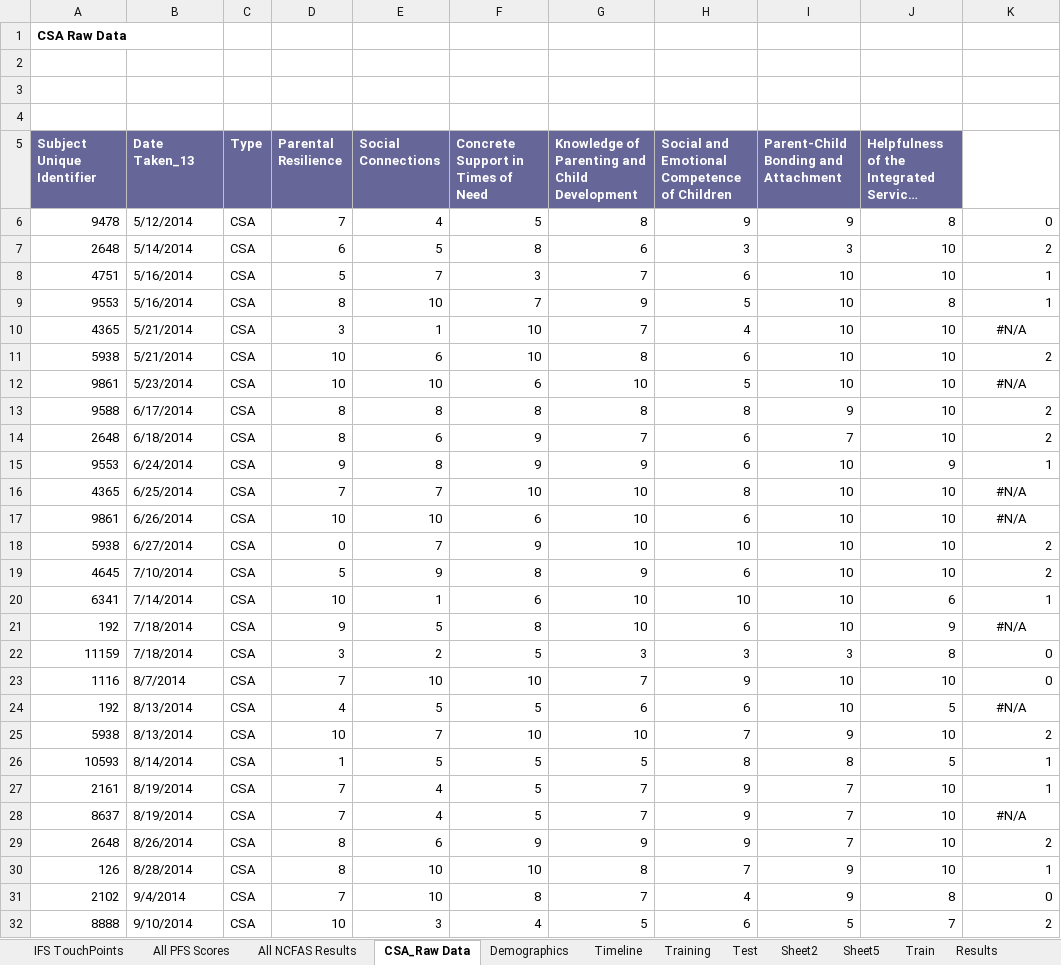
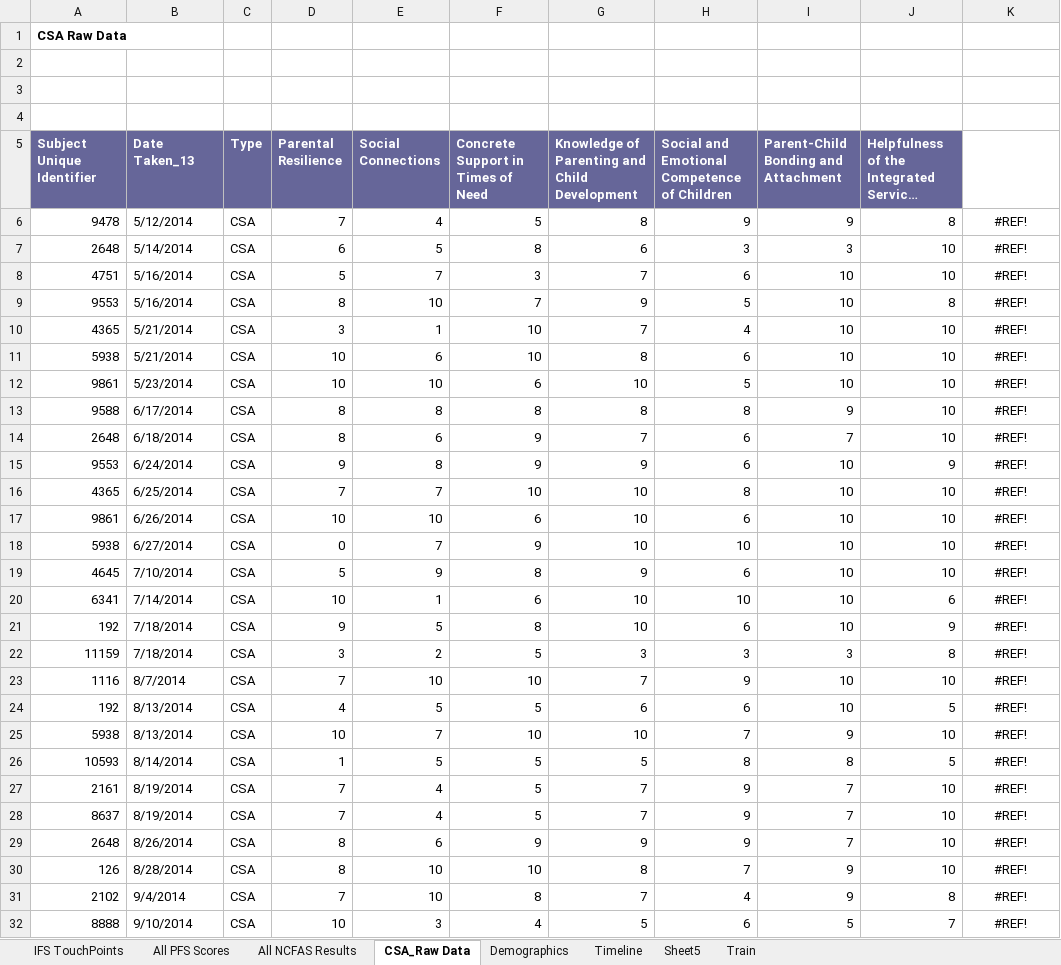
Before and after one commit to vijayv/data_mining_final_project, an Excel workbook: san_francisco_child_abuse_prevention_data/Master Dataset.xlsx, sheet CSA_Raw Data, drawn as a sheet; only a part is shown; long unchanged cells end in …; values as stored, in another font and other column widths than the file's, no borders; the diff covers the shown part only; the diff names each change by its address in the sheet, - before the commit and + after, or states it on an @@ line.

```diff
--- a/san_francisco_child_abuse_prevention_data/Master Dataset.xlsx (sheet CSA_Raw Data)
+++ b/san_francisco_child_abuse_prevention_data/Master Dataset.xlsx (sheet CSA_Raw Data)
-sheet tab: Training
-sheet tab: Test
-sheet tab: Sheet2
-sheet tab: Results
-K6: 0
+K6: #REF!
-K6:K9 alignment: right
+K6:K9 alignment: center
-K7: 2
+K7: #REF!
-K8:K9: 1
+K8:K9: #REF!
-K10: #N/A
+K10: #REF!
-K11: 2
+K11: #REF!
-K11 alignment: right
+K11 alignment: center
-K12: #N/A
+K12: #REF!
-K13:K14: 2
+K13:K14: #REF!
-K13:K15 alignment: right
+K13:K15 alignment: center
-K15: 1
+K15: #REF!
-K16:K17: #N/A
+K16:K17: #REF!
-K18:K19: 2
+K18:K19: #REF!
-K18:K20 alignment: right
+K18:K20 alignment: center
-K20: 1
+K20: #REF!
-K21: #N/A
+K21: #REF!
-K22:K23: 0
+K22:K23: #REF!
-K22:K23 alignment: right
+K22:K23 alignment: center
-K24: #N/A
+K24: #REF!
-K25: 2
+K25: #REF!
-K25:K27 alignment: right
+K25:K27 alignment: center
-K26:K27: 1
+K26:K27: #REF!
-K28: #N/A
+K28: #REF!
-K29: 2
+K29: #REF!
-K29:K32 alignment: right
+K29:K32 alignment: center
-K30: 1
+K30: #REF!
-K31: 0
+K31: #REF!
-K32: 2
+K32: #REF!
```
Also changed, not shown: 20 edited cells and cell formats elsewhere in this sheet, sheet Train, sheet Sheet5, sheet All NCFAS Results, formulas that keep their value, hidden cells, charts or pictures, 12 other files.
